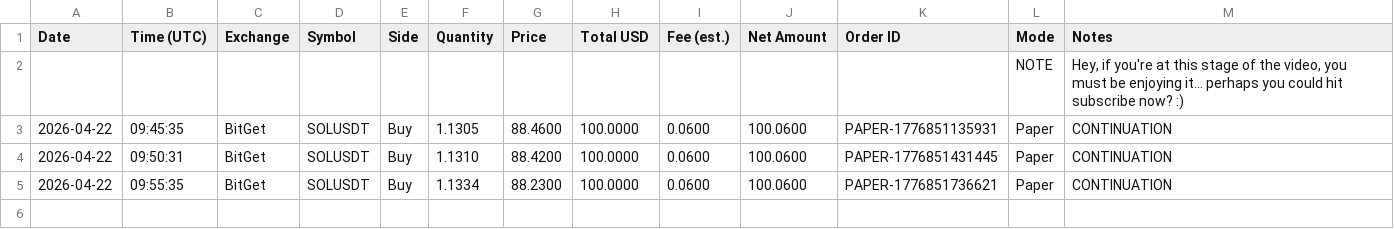
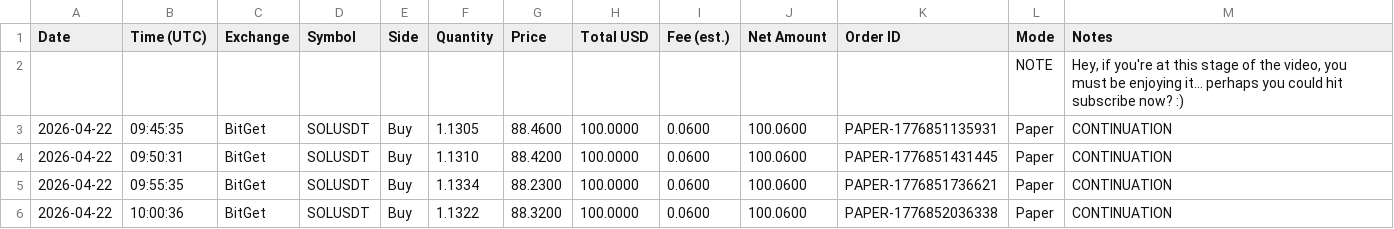
Before and after one commit to linuxdls14-prog/jackson-video-resources-claude-tradingview-mcp-trading, a CSV file: trades.csv, drawn as a sheet; the diff names each change by its address in the sheet, - before the commit and + after, or states it on an @@ line.

Commit message:
trade log 2026-04-22T10:00

```diff
--- a/trades.csv
+++ b/trades.csv
+row 6: 2026-04-22 | 10:00:36 | BitGet | SOLUSDT | Buy | 1.1322 | 88.3200 | 100.0000 | 0.0600 | 100.0600 | PAPER-1776852036338 | Paper | CONTINUATION
```
